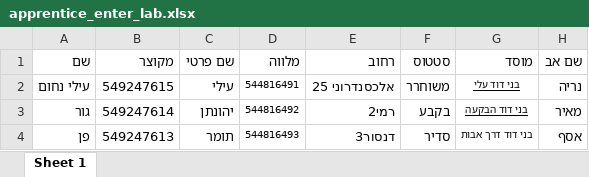
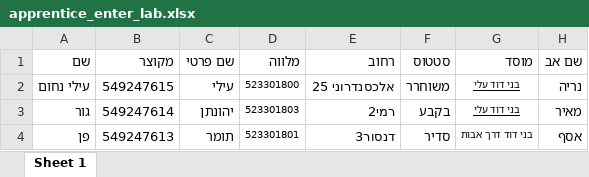
Before and after one commit to ozklingel/tochnit_hadar_backend, an Excel workbook: data/apprentice_enter_lab.xlsx, sheet Sheet 1, drawn as a sheet; only a part is shown; values as stored, in another font and other column widths than the file's, no borders; the diff names each change by its address in the sheet, - before the commit and + after, or states it on an @@ line.

```diff
--- a/data/apprentice_enter_lab.xlsx (sheet Sheet 1)
+++ b/data/apprentice_enter_lab.xlsx (sheet Sheet 1)
-D2 (מלווה): 544816491
+D2 (מלווה): 523301800
-D3 (מלווה): 544816492
+D3 (מלווה): 523301803
-G3 (מוסד): בני דוד הבקעה
+G3 (מוסד): בני דוד עלי
-D4 (מלווה): 544816493
+D4 (מלווה): 523301801
```
Also changed, not shown: data/gift.xlsx, data/user_enter_lab.xlsx, 8 other files.
